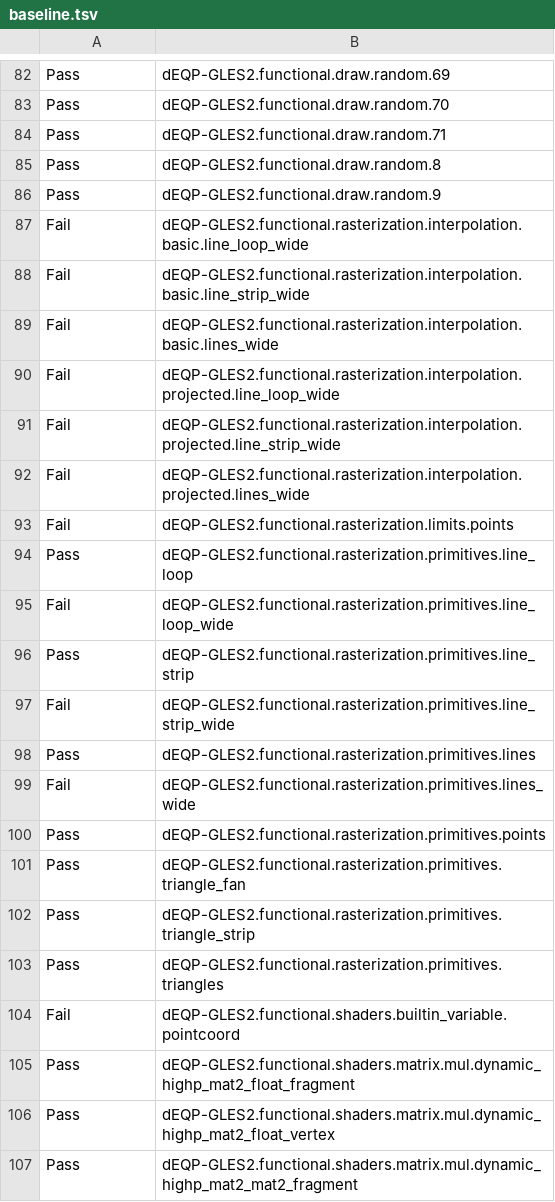
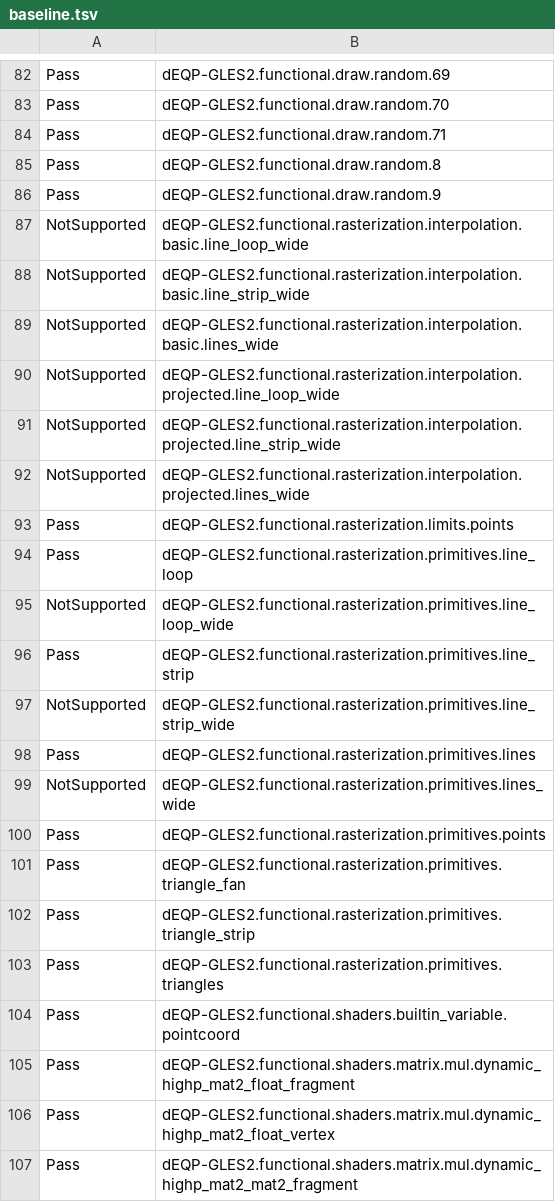
Before and after one commit to Oichkatzelesfrettschen/mesa-26-gororoba, a TSV file: build-infra/conformance/r300-point-line-sprite/baseline.tsv, drawn as a sheet; only a part is shown, gaps mark what is left out; the diff covers the shown part only.

```diff
--- a/build-infra/conformance/r300-point-line-sprite/baseline.tsv
+++ b/build-infra/conformance/r300-point-line-sprite/baseline.tsv
@@ -86,15 +86,15 @@ Pass	dEQP-GLES2.functional.draw.random.8
 Pass	dEQP-GLES2.functional.draw.random.9
-Fail	dEQP-GLES2.functional.rasterization.interpolation.basic.line_loop_wide
-Fail	dEQP-GLES2.functional.rasterization.interpolation.basic.line_strip_wide
-Fail	dEQP-GLES2.functional.rasterization.interpolation.basic.lines_wide
-Fail	dEQP-GLES2.functional.rasterization.interpolation.projected.line_loop_wide
-Fail	dEQP-GLES2.functional.rasterization.interpolation.projected.line_strip_wide
-Fail	dEQP-GLES2.functional.rasterization.interpolation.projected.lines_wide
-Fail	dEQP-GLES2.functional.rasterization.limits.points
+NotSupported	dEQP-GLES2.functional.rasterization.interpolation.basic.line_loop_wide
+NotSupported	dEQP-GLES2.functional.rasterization.interpolation.basic.line_strip_wide
+NotSupported	dEQP-GLES2.functional.rasterization.interpolation.basic.lines_wide
+NotSupported	dEQP-GLES2.functional.rasterization.interpolation.projected.line_loop_wide
+NotSupported	dEQP-GLES2.functional.rasterization.interpolation.projected.line_strip_wide
+NotSupported	dEQP-GLES2.functional.rasterization.interpolation.projected.lines_wide
+Pass	dEQP-GLES2.functional.rasterization.limits.points
 Pass	dEQP-GLES2.functional.rasterization.primitives.line_loop
-Fail	dEQP-GLES2.functional.rasterization.primitives.line_loop_wide
+NotSupported	dEQP-GLES2.functional.rasterization.primitives.line_loop_wide
 Pass	dEQP-GLES2.functional.rasterization.primitives.line_strip
-Fail	dEQP-GLES2.functional.rasterization.primitives.line_strip_wide
+NotSupported	dEQP-GLES2.functional.rasterization.primitives.line_strip_wide
 Pass	dEQP-GLES2.functional.rasterization.primitives.lines
-Fail	dEQP-GLES2.functional.rasterization.primitives.lines_wide
+NotSupported	dEQP-GLES2.functional.rasterization.primitives.lines_wide
 Pass	dEQP-GLES2.functional.rasterization.primitives.points
@@ -103,3 +103,3 @@ Pass	dEQP-GLES2.functional.rasterization.primitives.triangle_strip
 Pass	dEQP-GLES2.functional.rasterization.primitives.triangles
-Fail	dEQP-GLES2.functional.shaders.builtin_variable.pointcoord
+Pass	dEQP-GLES2.functional.shaders.builtin_variable.pointcoord
 Pass	dEQP-GLES2.functional.shaders.matrix.mul.dynamic_highp_mat2_float_fragment
```
Also changed, not shown: 8 edited cells elsewhere in this file, 2 other files.
